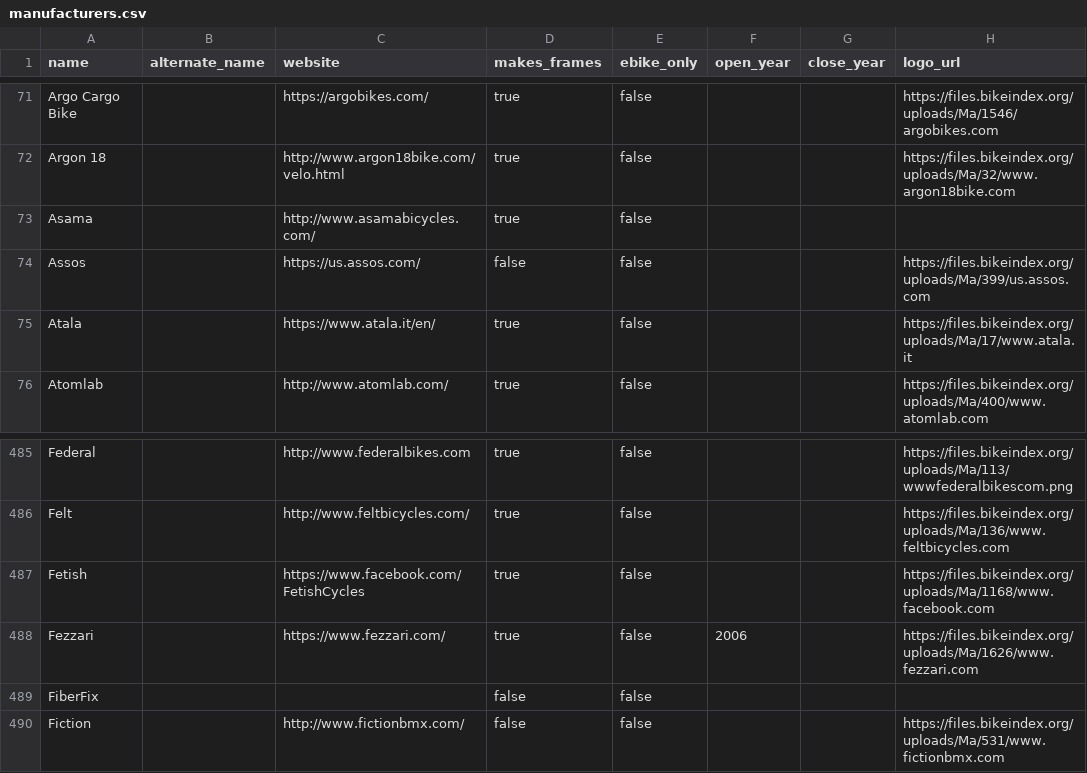
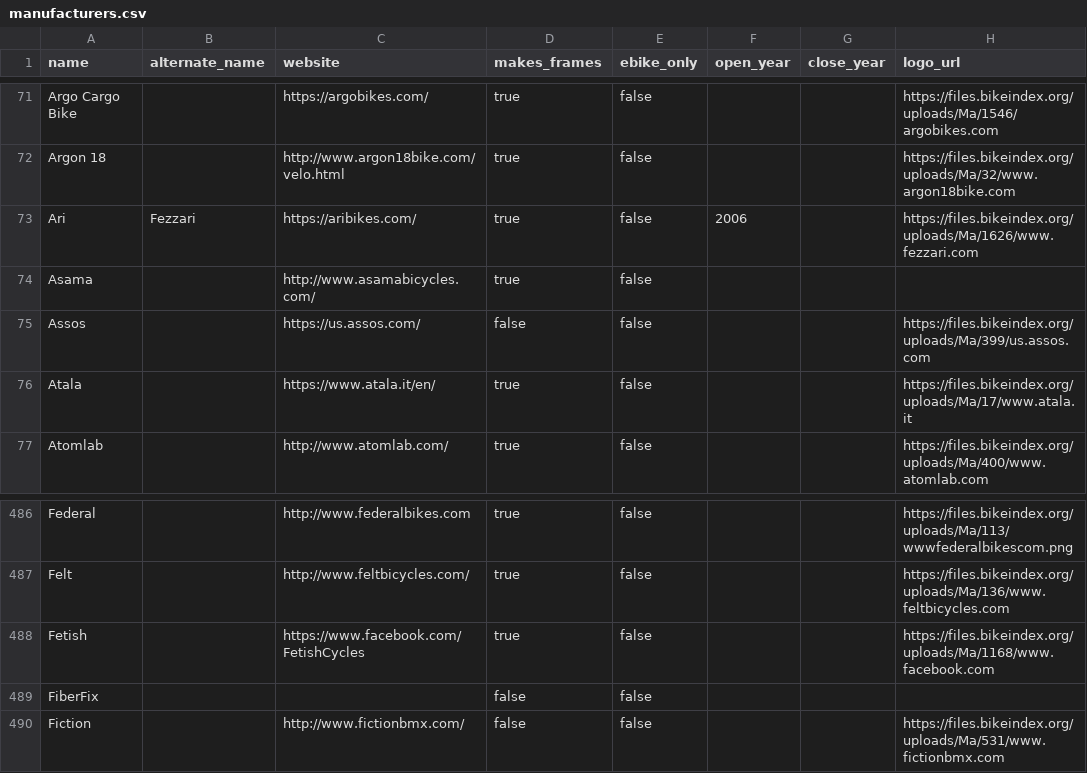
Before and after one commit to bikeindex/bike_data, a CSV file: data/manufacturers.csv, drawn as a sheet; only a part is shown, gaps mark what is left out; removed rows and columns are numbered as before the commit, all else as after; the diff names each change by its address in the sheet, - before the commit and + after, or states it on an @@ line.

Commit message:
Update manufacturers (#42)

```diff
--- a/data/manufacturers.csv
+++ b/data/manufacturers.csv
+row 73: Ari | Fezzari | https://aribikes.com/ | true | false | 2006 |  | https://files.bikeindex.org/uploads/Ma/1626/www.fezzari.com
-row 488: Fezzari |  | https://www.fezzari.com/ | true | false | 2006 |  | https://files.bikeindex.org/uploads/Ma/1626/www.fezzari.com
```
